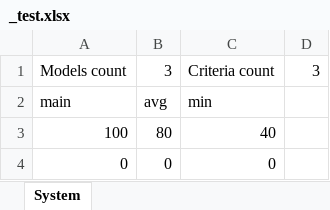
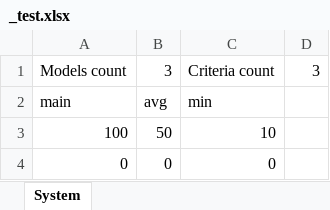
Before and after one commit to Hazepusik/Educational_Research, an Excel workbook: Multicriteria/bin/Debug/_test.xlsx, sheet System, drawn as a sheet; values as stored, in another font and other column widths than the file's, no borders; the diff names each change by its address in the sheet, - before the commit and + after, or states it on an @@ line.

```diff
--- a/Multicriteria/bin/Debug/_test.xlsx (sheet System)
+++ b/Multicriteria/bin/Debug/_test.xlsx (sheet System)
-B3: 80
+B3: 50
-C3: 40
+C3: 10
```
Also changed, not shown: Multicriteria/bin/Debug/_test_electre_result.xlsx, 38 other files.
